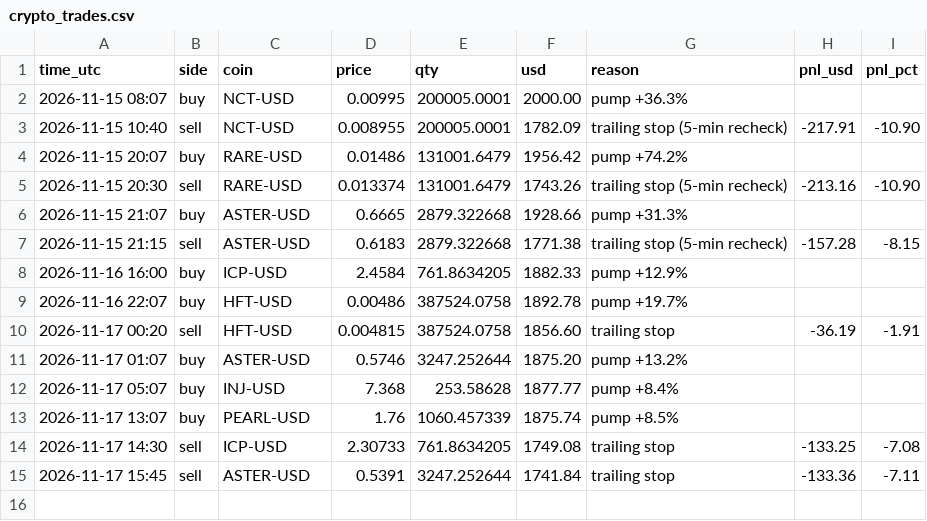
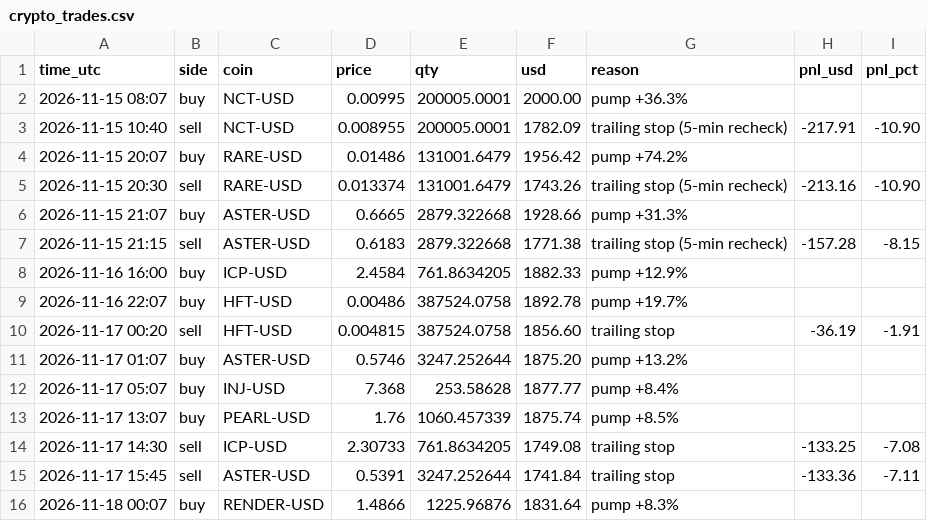
Before and after one commit to Tuvshee555/ai-trader, a CSV file: trader/engine/crypto_trades.csv, drawn as a sheet.

```diff
--- a/trader/engine/crypto_trades.csv
+++ b/trader/engine/crypto_trades.csv
@@ -15 +15,2 @@ time_utc,side,coin,price,qty,usd,reason,pnl_usd,pnl_pct
 2026-11-17 15:45,sell,ASTER-USD,0.5391,3247.252644,1741.84,trailing stop,-133.36,-7.11
+2026-11-18 00:07,buy,RENDER-USD,1.4866,1225.96876,1831.64,pump +8.3%,,
```
Also changed, not shown: 2 other files.
